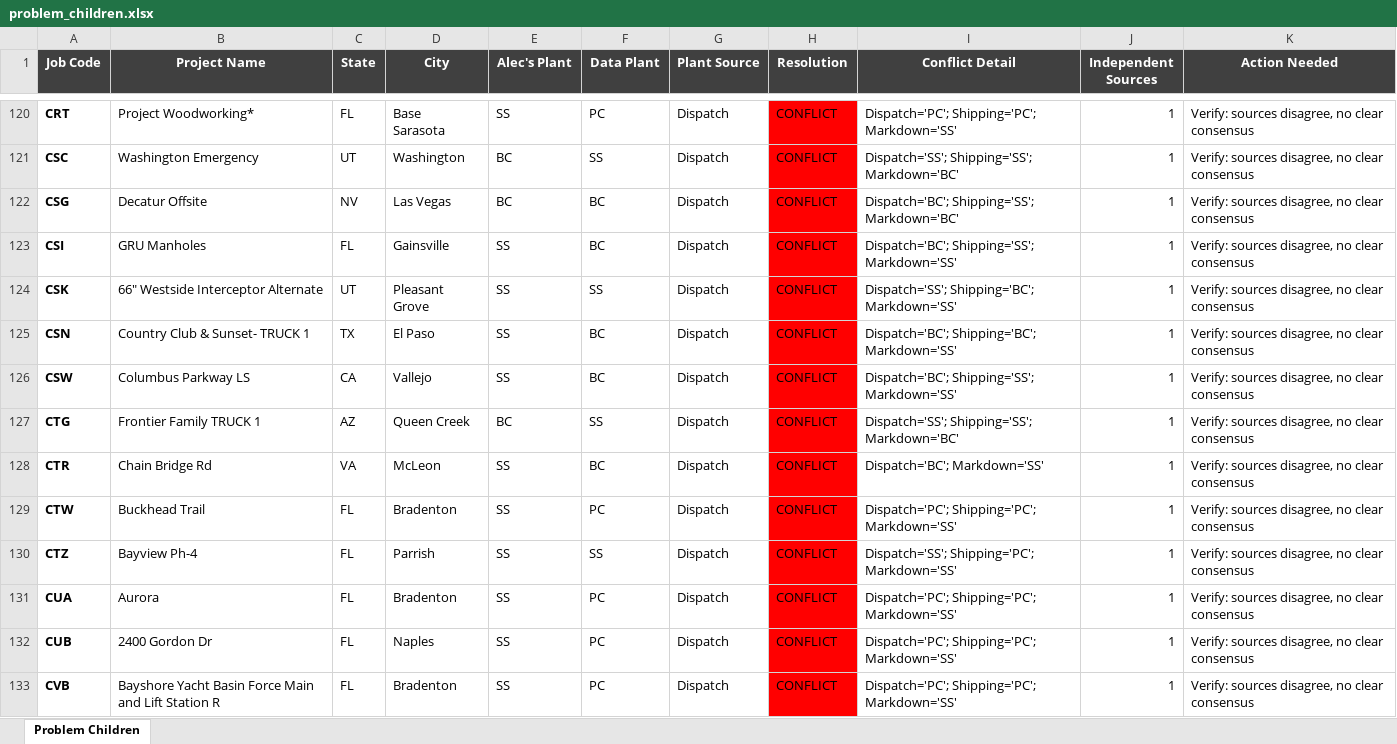
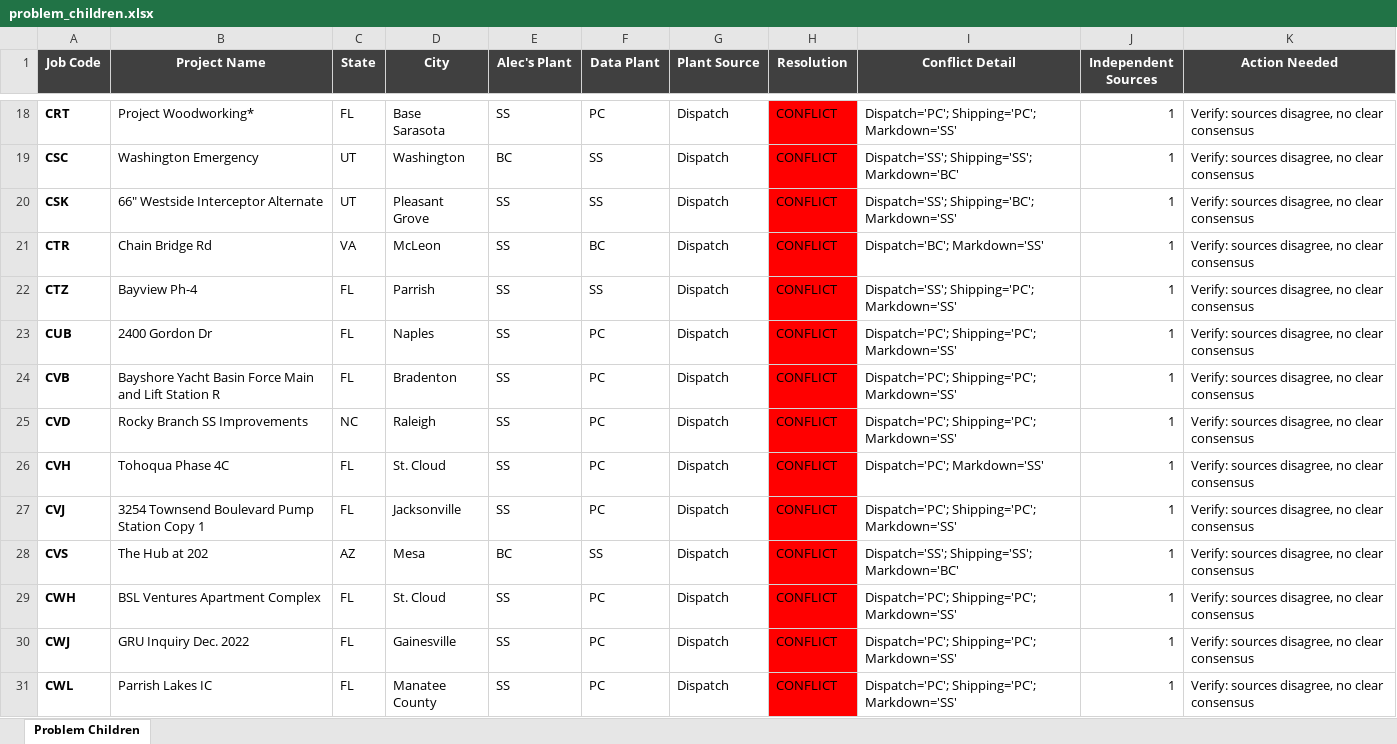
Before and after one commit to armorock/Shipping-Data, an Excel workbook: Schooleys Shit/Jacks_Data_Improvement_Plans/output/problem_children.xlsx, sheet Problem Children, drawn as a sheet; only a part is shown, gaps mark what is left out; the shorter side is filled out with more unchanged rows; values as stored, in another font and other column widths than the file's, no borders; the diff covers the shown part only; the diff names each change by its address in the sheet, - before the commit and + after, or states it on an @@ line.

```diff
--- a/Schooleys Shit/Jacks_Data_Improvement_Plans/output/problem_children.xlsx (sheet Problem Children)
+++ b/Schooleys Shit/Jacks_Data_Improvement_Plans/output/problem_children.xlsx (sheet Problem Children)
-row 122: CSG | Decatur Offsite | NV | Las Vegas | BC | BC | Dispatch | CONFLICT | Dispatch='BC'; Shipping='SS'; Markdown='BC' | 1 | Verify: sources disagree, no clear consensus
-row 123: CSI | GRU Manholes | FL | Gainsville | SS | BC | Dispatch | CONFLICT | Dispatch='BC'; Shipping='SS'; Markdown='SS' | 1 | Verify: sources disagree, no clear consensus
-row 125: CSN | Country Club & Sunset- TRUCK 1 | TX | El Paso | SS | BC | Dispatch | CONFLICT | Dispatch='BC'; Shipping='BC'; Markdown='SS' | 1 | Verify: sources disagree, no clear consensus
-row 126: CSW | Columbus Parkway LS | CA | Vallejo | SS | BC | Dispatch | CONFLICT | Dispatch='BC'; Shipping='SS'; Markdown='SS' | 1 | Verify: sources disagree, no clear consensus
-row 127: CTG | Frontier Family TRUCK 1 | AZ | Queen Creek | BC | SS | Dispatch | CONFLICT | Dispatch='SS'; Shipping='SS'; Markdown='BC' | 1 | Verify: sources disagree, no clear consensus
-row 129: CTW | Buckhead Trail | FL | Bradenton | SS | PC | Dispatch | CONFLICT | Dispatch='PC'; Shipping='PC'; Markdown='SS' | 1 | Verify: sources disagree, no clear consensus
-row 131: CUA | Aurora | FL | Bradenton | SS | PC | Dispatch | CONFLICT | Dispatch='PC'; Shipping='PC'; Markdown='SS' | 1 | Verify: sources disagree, no clear consensus
```
Also changed, not shown: 147 removed rows elsewhere in this sheet, Schooleys Shit/Jacks_Data_Improvement_Plans/output/plant_conflict_report.xlsx, 10 other files.
